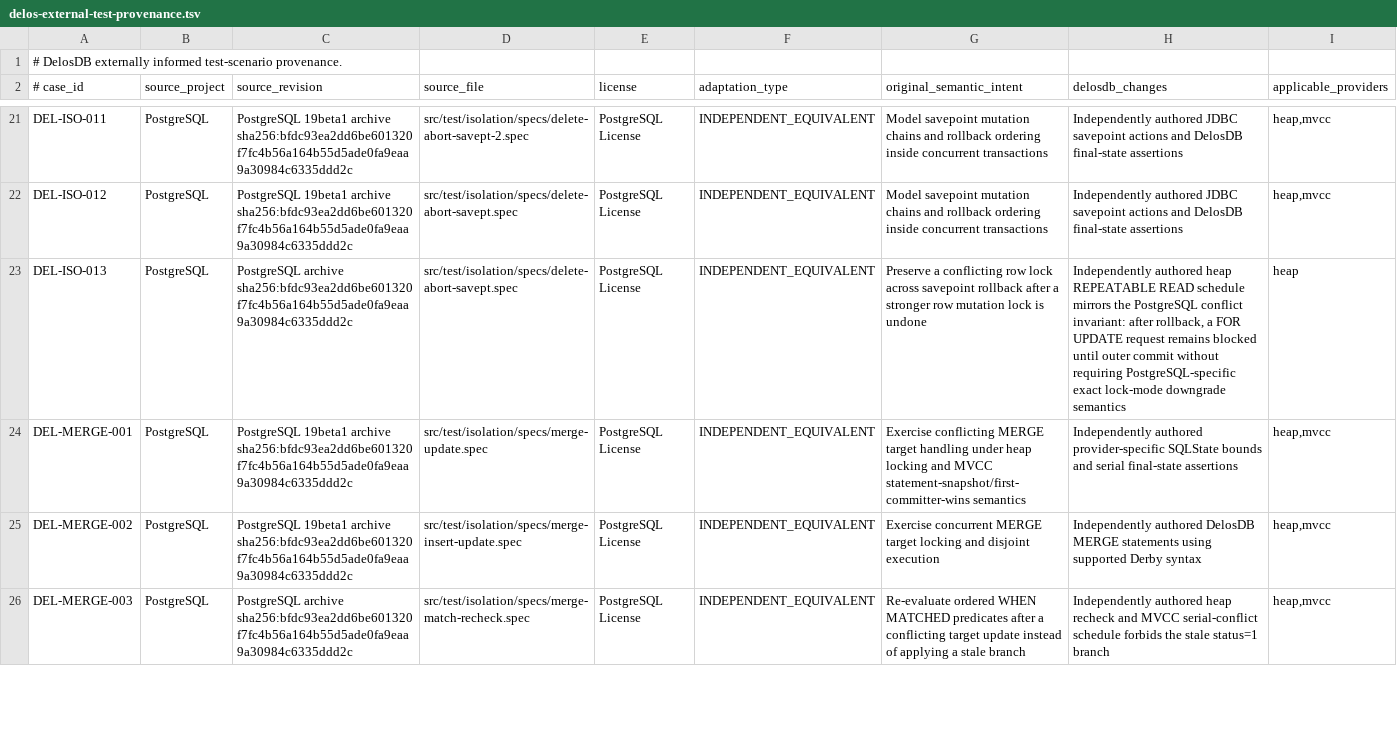
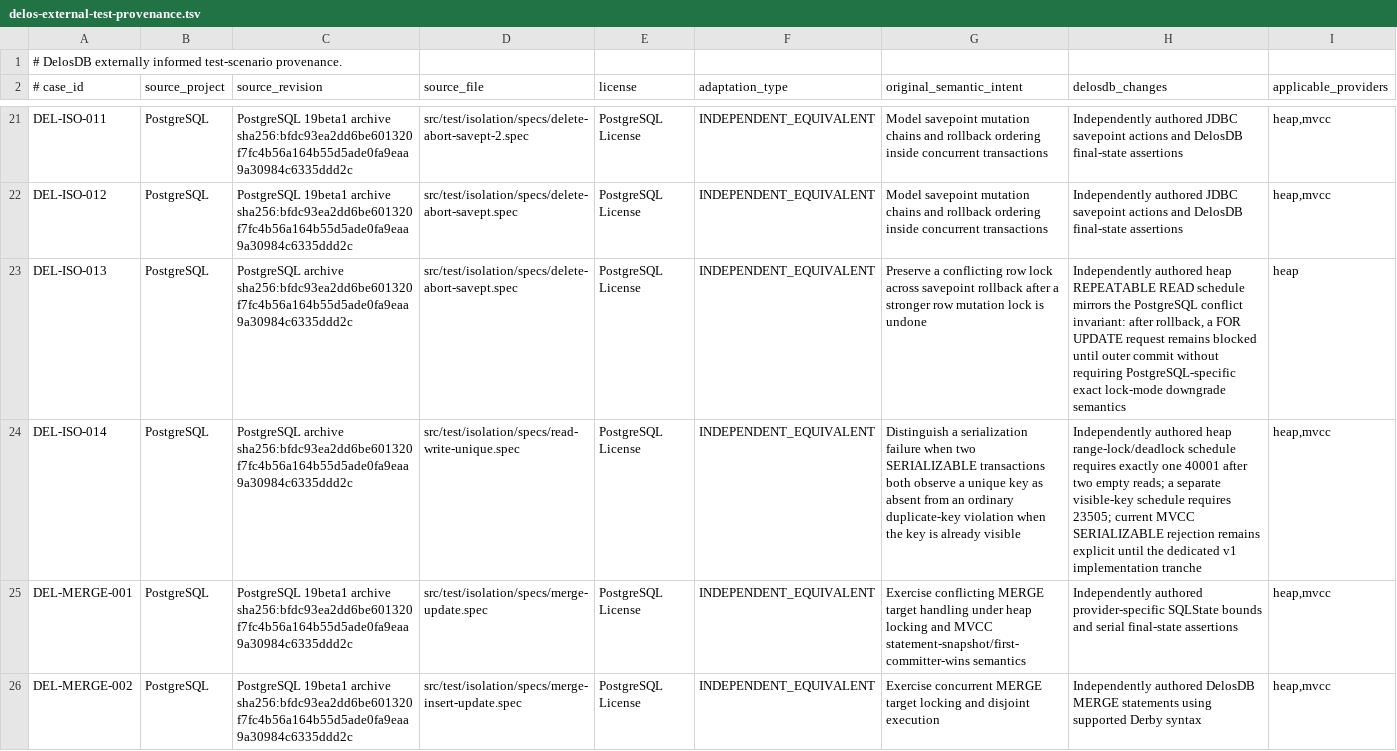
Before and after one commit to ggeorg/delosdb, a TSV file: gradle/testing/delos-external-test-provenance.tsv, drawn as a sheet; only a part is shown, gaps mark what is left out; the shorter side is filled out with more unchanged rows; the diff names each change by its address in the sheet, - before the commit and + after, or states it on an @@ line.

Commit message:
Adapt PostgreSQL serializable uniqueness race

```diff
--- a/gradle/testing/delos-external-test-provenance.tsv
+++ b/gradle/testing/delos-external-test-provenance.tsv
+row 24: DEL-ISO-014 | PostgreSQL | PostgreSQL archive sha256:bfdc93ea2dd6be601320f7fc4b56a164b55d5ade0fa9eaa9a30984c6335ddd2c | src/test/isolation/specs/read-write-unique.spec | PostgreSQL License | INDEPENDENT_EQUIVALENT | Distinguish a serialization failure when two SERIALIZABLE transactions both observe a unique key as absent from an ordinary duplicate-key violation when the key is already visible | Independently authored heap range-lock/deadlock schedule requires exactly one 40001 after two empty reads; a separate visible-key schedule requires 23505; current MVCC SERIALIZABLE rejection remains explicit until the dedicated v1 implementation tranche | heap,mvcc
```
Also changed, not shown: gradle/testing/delos-isolation-specifications.tsv, 4 other files.
